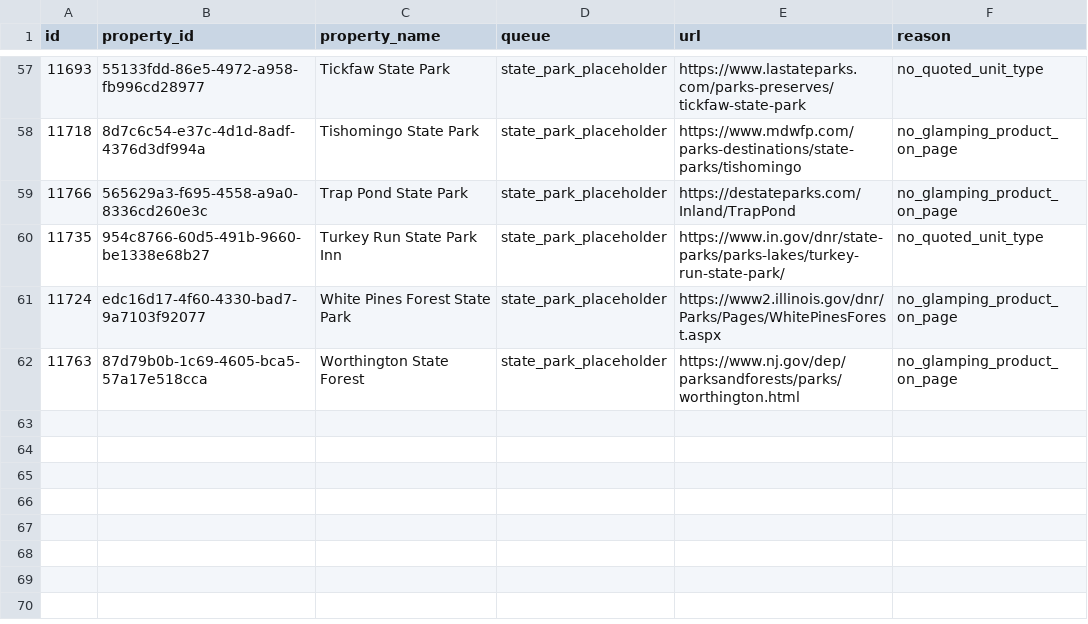
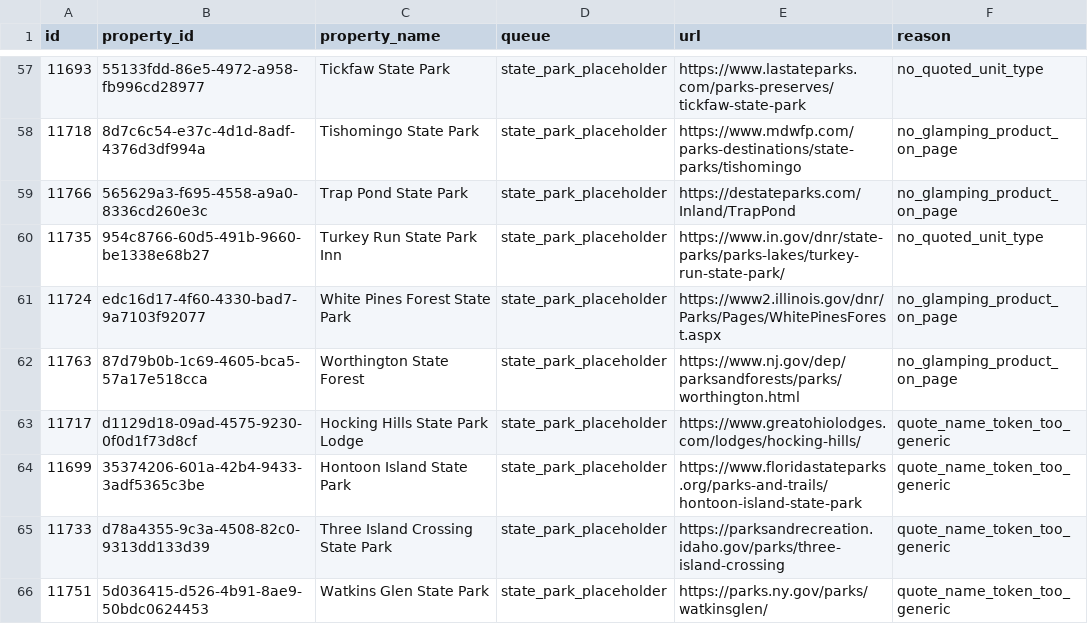
Before and after one commit to bluecarr0t/sage-resources-subdomain, a CSV file: docs/data/exports/unit-type-research-state-parks-unresolved-2026-09-21.csv, drawn as a sheet; only a part is shown, gaps mark what is left out.

```diff
--- a/docs/data/exports/unit-type-research-state-parks-unresolved-2026-09-21.csv
+++ b/docs/data/exports/unit-type-research-state-parks-unresolved-2026-09-21.csv
@@ -62 +62,5 @@ id,property_id,property_name,queue,url,reason
 11763,87d79b0b-1c69-4605-bca5-57a17e518cca,Worthington State Forest,state_park_placeholder,https://www.nj.gov/dep/parksandforests/parks/worthington.html,no_glamping_product_on_page
+11717,d1129d18-09ad-4575-9230-0f0d1f73d8cf,Hocking Hills State Park Lodge,state_park_placeholder,https://www.greatohiolodges.com/lodges/hocking-hills/,quote_name_token_too_generic
+11699,35374206-601a-42b4-9433-3adf5365c3be,Hontoon Island State Park,state_park_placeholder,https://www.floridastateparks.org/parks-and-trails/hontoon-island-state-park,quote_name_token_too_generic
+11733,d78a4355-9c3a-4508-82c0-9313dd133d39,Three Island Crossing State Park,state_park_placeholder,https://parksandrecreation.idaho.gov/parks/three-island-crossing,quote_name_token_too_generic
+11751,5d036415-d526-4b91-8ae9-50bdc0624453,Watkins Glen State Park,state_park_placeholder,https://parks.ny.gov/parks/watkinsglen/,quote_name_token_too_generic
```
Also changed, not shown: docs/data/exports/unit-type-research-unresolved-2026-09-21.csv, 8 other files.
